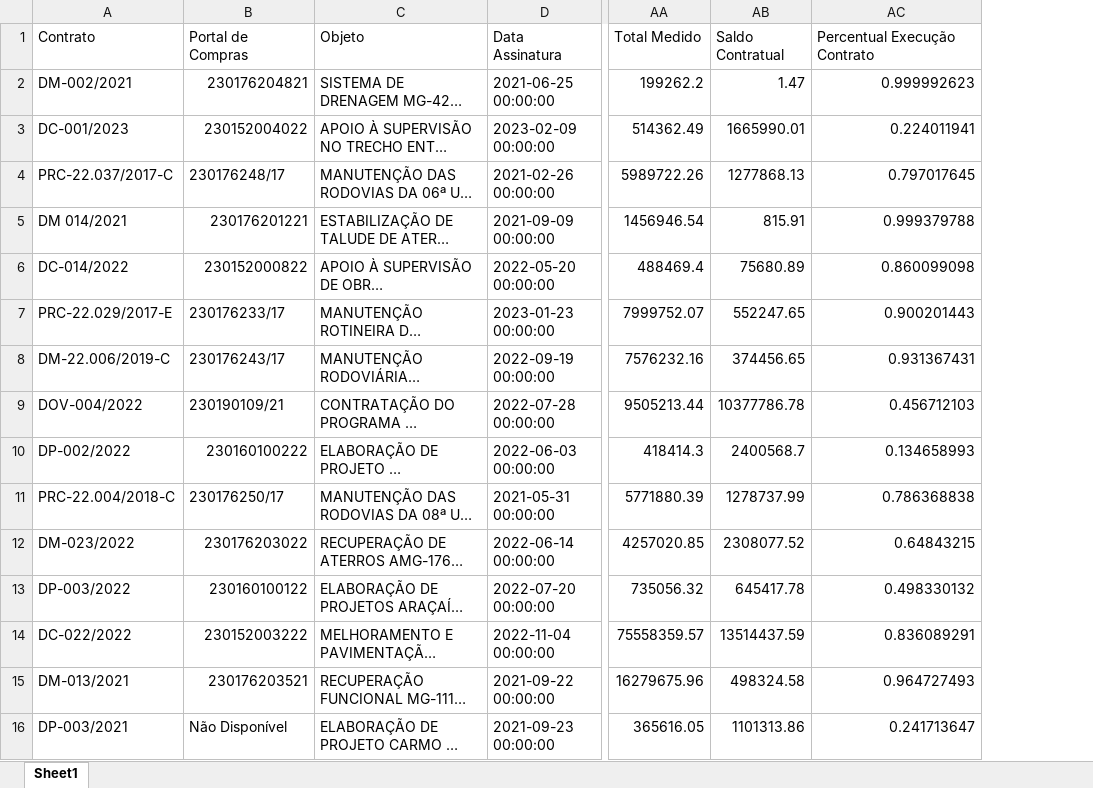
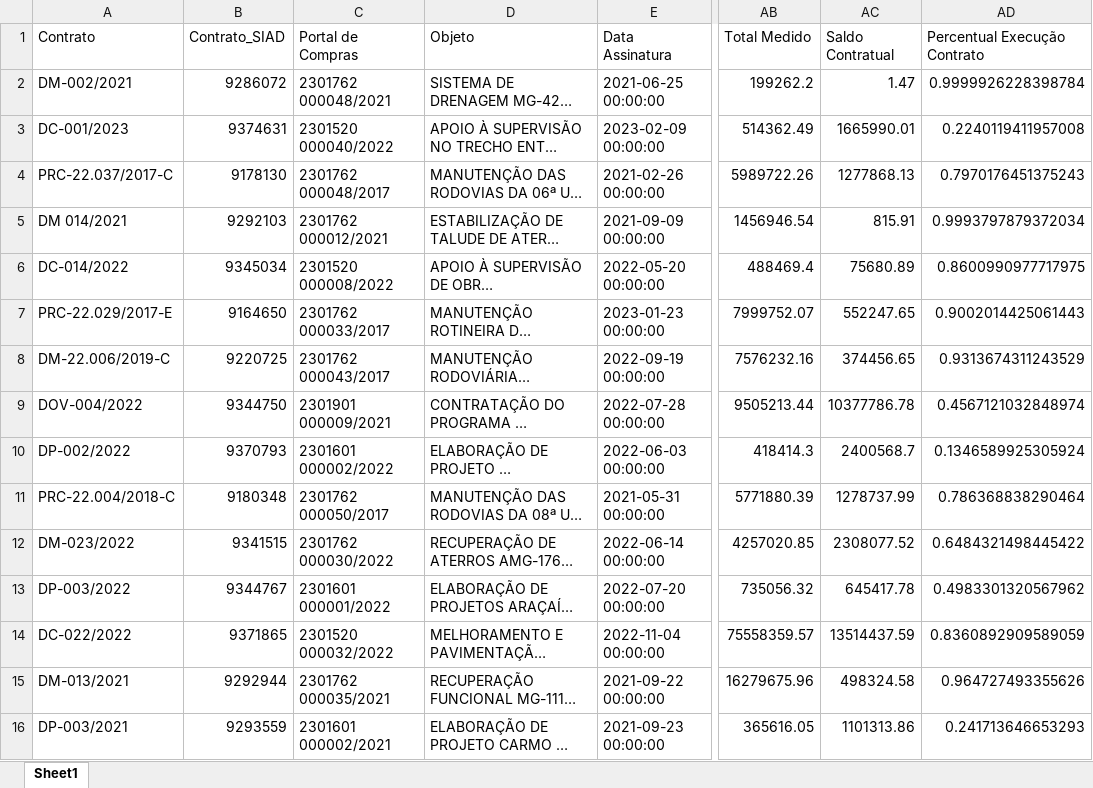
Before and after one commit to transparencia-mg/portal_obras, an Excel workbook: upload/contratos.xlsx, sheet Sheet1, drawn as a sheet; only a part is shown, gaps mark what is left out; long unchanged cells end in …; values as stored, in another font and other column widths than the file's, no cell formats; addresses are those after the commit; the diff covers the shown part only; the diff names each change by its address in the sheet, - before the commit and + after, or states it on an @@ line.

```diff
--- a/upload/contratos.xlsx (sheet Sheet1)
+++ b/upload/contratos.xlsx (sheet Sheet1)
+column B (Contrato_SIAD), rows 2-16: 9286072 | 9374631 | 9178130 | 9292103 | 9345034 | 9164650 | 9220725 | 9344750 | 9370793 | 9180348 | 9341515 | 9344767 | 9371865 | 9292944 | 9293559
-C2 (Portal de Compras): 230176204821
+C2 (Portal de Compras): 2301762 000048/2021
-AD2 (Percentual Execução Contrato): 0.999992623
+AD2 (Percentual Execução Contrato): 0.9999926228398784
-C3 (Portal de Compras): 230152004022
+C3 (Portal de Compras): 2301520 000040/2022
-AD3 (Percentual Execução Contrato): 0.224011941
+AD3 (Percentual Execução Contrato): 0.2240119411957008
-C4 (Portal de Compras): 230176248/17
+C4 (Portal de Compras): 2301762 000048/2017
-AD4 (Percentual Execução Contrato): 0.797017645
+AD4 (Percentual Execução Contrato): 0.7970176451375243
-C5 (Portal de Compras): 230176201221
+C5 (Portal de Compras): 2301762 000012/2021
-AD5 (Percentual Execução Contrato): 0.999379788
+AD5 (Percentual Execução Contrato): 0.9993797879372034
-C6 (Portal de Compras): 230152000822
+C6 (Portal de Compras): 2301520 000008/2022
-AD6 (Percentual Execução Contrato): 0.860099098
+AD6 (Percentual Execução Contrato): 0.8600990977717975
-C7 (Portal de Compras): 230176233/17
+C7 (Portal de Compras): 2301762 000033/2017
-AD7 (Percentual Execução Contrato): 0.900201443
+AD7 (Percentual Execução Contrato): 0.9002014425061443
-C8 (Portal de Compras): 230176243/17
+C8 (Portal de Compras): 2301762 000043/2017
-AD8 (Percentual Execução Contrato): 0.931367431
+AD8 (Percentual Execução Contrato): 0.9313674311243529
-C9 (Portal de Compras): 230190109/21
+C9 (Portal de Compras): 2301901 000009/2021
-AD9 (Percentual Execução Contrato): 0.456712103
+AD9 (Percentual Execução Contrato): 0.4567121032848974
-C10 (Portal de Compras): 230160100222
+C10 (Portal de Compras): 2301601 000002/2022
-AD10 (Percentual Execução Contrato): 0.134658993
+AD10 (Percentual Execução Contrato): 0.1346589925305924
-C11 (Portal de Compras): 230176250/17
+C11 (Portal de Compras): 2301762 000050/2017
-AD11 (Percentual Execução Contrato): 0.786368838
+AD11 (Percentual Execução Contrato): 0.786368838290464
-C12 (Portal de Compras): 230176203022
+C12 (Portal de Compras): 2301762 000030/2022
-AD12 (Percentual Execução Contrato): 0.64843215
+AD12 (Percentual Execução Contrato): 0.6484321498445422
-C13 (Portal de Compras): 230160100122
+C13 (Portal de Compras): 2301601 000001/2022
-AD13 (Percentual Execução Contrato): 0.498330132
+AD13 (Percentual Execução Contrato): 0.4983301320567962
-C14 (Portal de Compras): 230152003222
+C14 (Portal de Compras): 2301520 000032/2022
-AD14 (Percentual Execução Contrato): 0.836089291
+AD14 (Percentual Execução Contrato): 0.8360892909589059
-C15 (Portal de Compras): 230176203521
+C15 (Portal de Compras): 2301762 000035/2021
-AD15 (Percentual Execução Contrato): 0.964727493
+AD15 (Percentual Execução Contrato): 0.964727493355626
-C16 (Portal de Compras): Não Disponível
+C16 (Portal de Compras): 2301601 000002/2021
-AD16 (Percentual Execução Contrato): 0.241713647
+AD16 (Percentual Execução Contrato): 0.241713646653293
```
Also changed, not shown: 6 added rows and 1177 edited cells elsewhere in this sheet, cell formats, upload/coordenadas.xlsx, upload/fiscais.xlsx, 18 other files.
